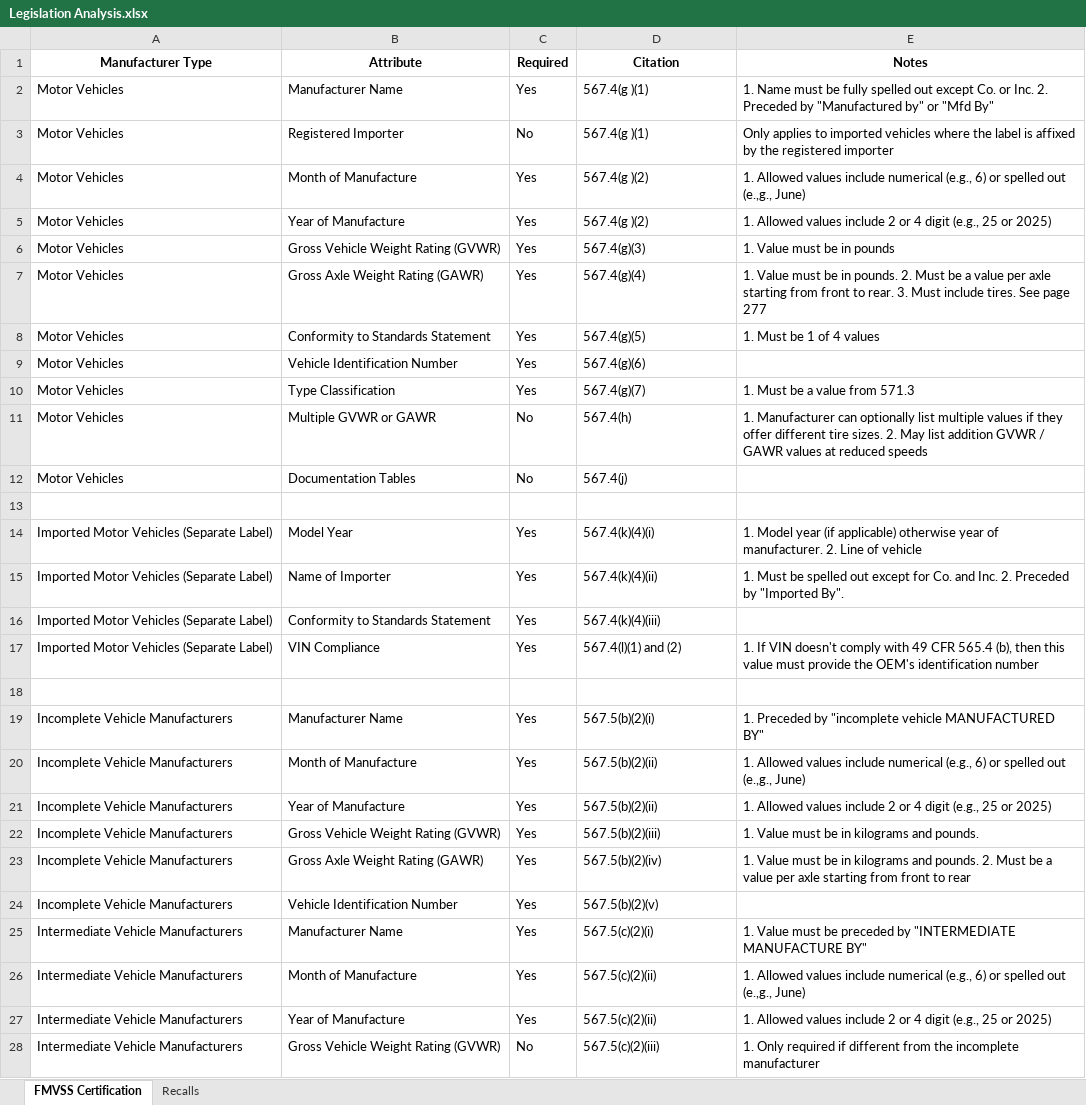
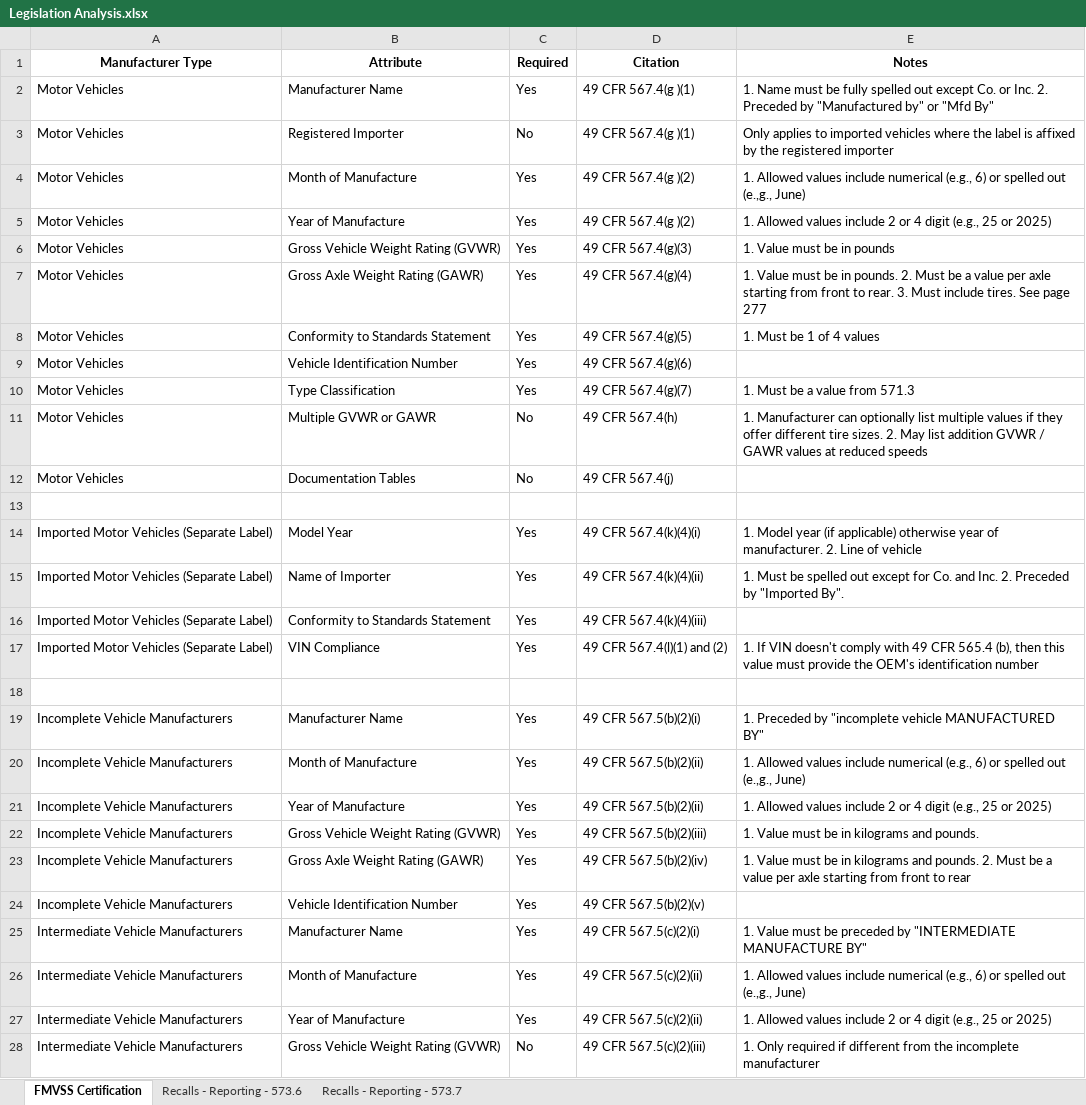
Before and after one commit to i-am-andrew-hetzler/dissertation, an Excel workbook: compliance/Legislation Analysis.xlsx, sheet FMVSS Certification, drawn as a sheet; only a part is shown; values as stored, in another font and other column widths than the file's, no borders; the diff covers the shown part only; the diff names each change by its address in the sheet, - before the commit and + after, or states it on an @@ line.

Commit message:
Andrew | Added Recalls 573.6 and 573.7 reporting.

```diff
--- a/compliance/Legislation Analysis.xlsx (sheet FMVSS Certification)
+++ b/compliance/Legislation Analysis.xlsx (sheet FMVSS Certification)
-sheet tab: Recalls
+sheet tab: Recalls - Reporting - 573.6
+sheet tab: Recalls - Reporting - 573.7
-D2:D3 (Citation): 567.4(g )(1)
+D2:D3 (Citation): 49 CFR 567.4(g )(1)
-D4:D5 (Citation): 567.4(g )(2)
+D4:D5 (Citation): 49 CFR 567.4(g )(2)
-D6 (Citation): 567.4(g)(3)
+D6 (Citation): 49 CFR 567.4(g)(3)
-D7 (Citation): 567.4(g)(4)
+D7 (Citation): 49 CFR 567.4(g)(4)
-D8 (Citation): 567.4(g)(5)
+D8 (Citation): 49 CFR 567.4(g)(5)
-D9 (Citation): 567.4(g)(6)
+D9 (Citation): 49 CFR 567.4(g)(6)
-D10 (Citation): 567.4(g)(7)
+D10 (Citation): 49 CFR 567.4(g)(7)
-D11 (Citation): 567.4(h)
+D11 (Citation): 49 CFR 567.4(h)
-D12 (Citation): 567.4(j)
+D12 (Citation): 49 CFR 567.4(j)
-D14 (Citation): 567.4(k)(4)(i)
+D14 (Citation): 49 CFR 567.4(k)(4)(i)
-D15 (Citation): 567.4(k)(4)(ii)
+D15 (Citation): 49 CFR 567.4(k)(4)(ii)
-D16 (Citation): 567.4(k)(4)(iii)
+D16 (Citation): 49 CFR 567.4(k)(4)(iii)
-D17 (Citation): 567.4(l)(1) and (2)
+D17 (Citation): 49 CFR 567.4(l)(1) and (2)
-D19 (Citation): 567.5(b)(2)(i)
+D19 (Citation): 49 CFR 567.5(b)(2)(i)
-D20:D21 (Citation): 567.5(b)(2)(ii)
+D20:D21 (Citation): 49 CFR 567.5(b)(2)(ii)
-D22 (Citation): 567.5(b)(2)(iii)
+D22 (Citation): 49 CFR 567.5(b)(2)(iii)
-D23 (Citation): 567.5(b)(2)(iv)
+D23 (Citation): 49 CFR 567.5(b)(2)(iv)
-D24 (Citation): 567.5(b)(2)(v)
+D24 (Citation): 49 CFR 567.5(b)(2)(v)
-D25 (Citation): 567.5(c)(2)(i)
+D25 (Citation): 49 CFR 567.5(c)(2)(i)
-D26:D27 (Citation): 567.5(c)(2)(ii)
+D26:D27 (Citation): 49 CFR 567.5(c)(2)(ii)
-D28 (Citation): 567.5(c)(2)(iii)
+D28 (Citation): 49 CFR 567.5(c)(2)(iii)
```
Also changed, not shown: 23 edited cells elsewhere in this sheet, sheet Recalls - Reporting - 573.6.
